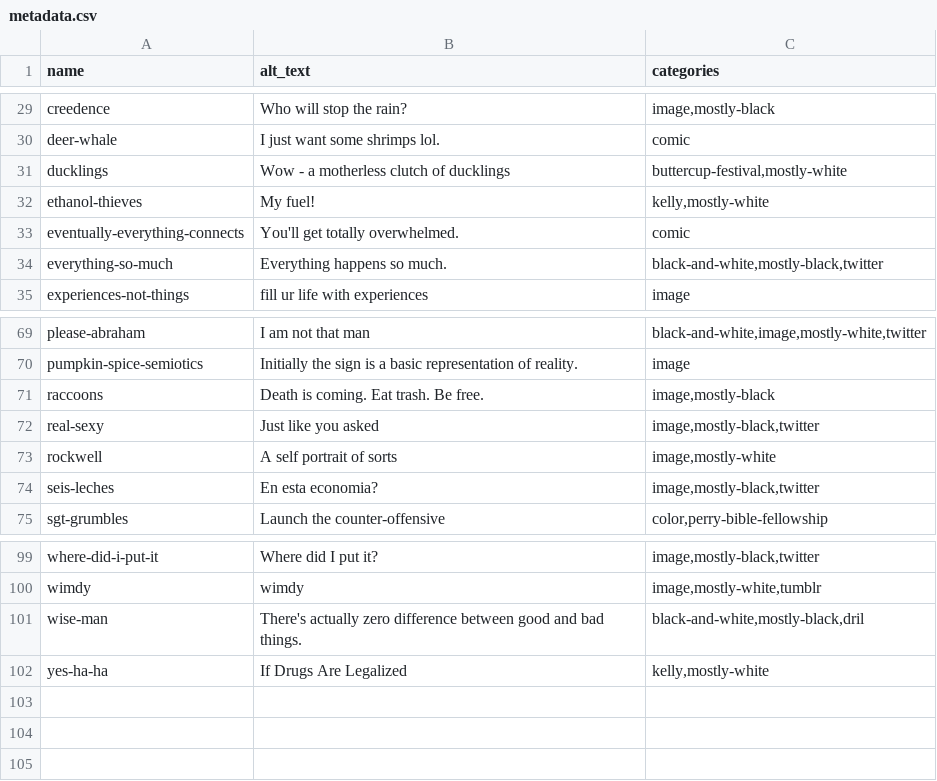
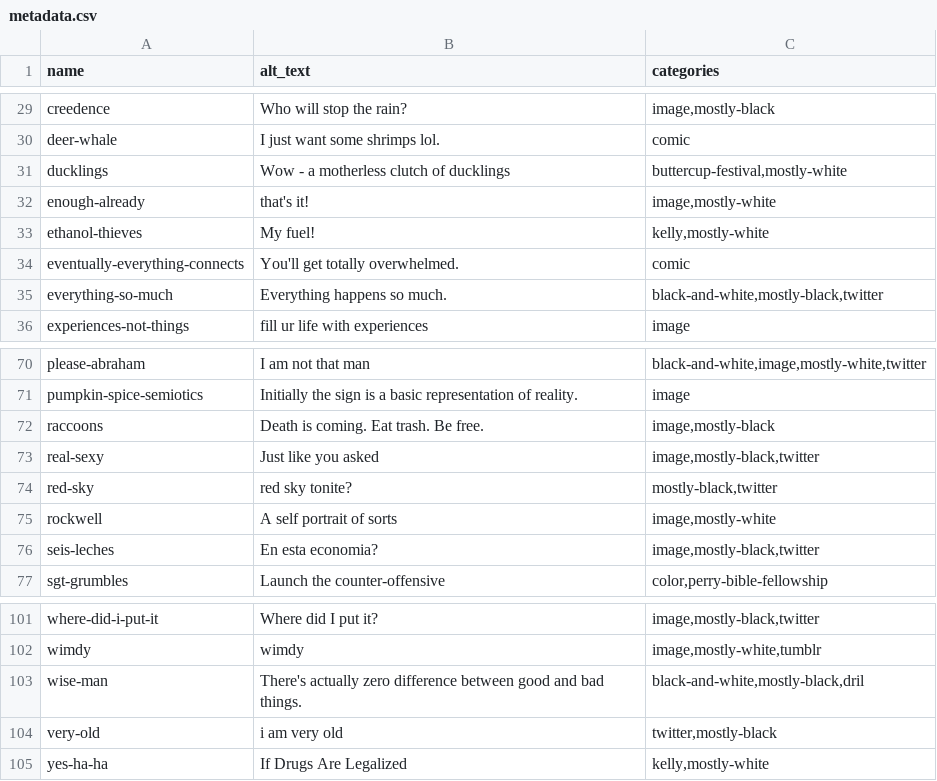
Before and after one commit to pmlandwehr/pmlandwehr.github.io, a CSV file: metadata.csv, drawn as a sheet; only a part is shown, gaps mark what is left out; the diff names each change by its address in the sheet, - before the commit and + after, or states it on an @@ line.

Commit message:
update metadata

```diff
--- a/metadata.csv
+++ b/metadata.csv
+row 32: enough-already | that's it! | image,mostly-white
+row 74: red-sky | red sky tonite? | mostly-black,twitter
+row 104: very-old | i am very old | twitter,mostly-black
```
